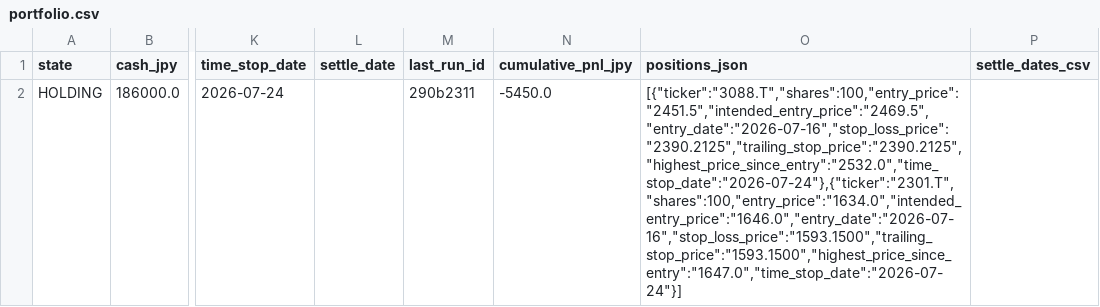
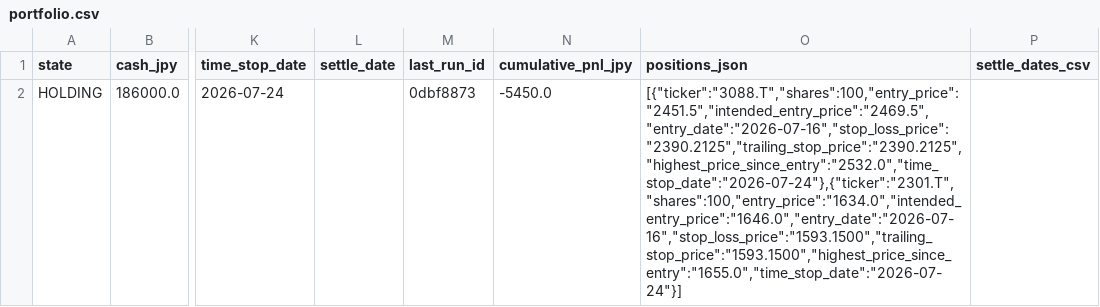
Before and after one commit to zamaxg5ktkyms9/S-Quant, a CSV file: backups/sheets/portfolio.csv, drawn as a sheet; only a part is shown, gaps mark what is left out; the diff names each change by its address in the sheet, - before the commit and + after, or states it on an @@ line.

```diff
--- a/backups/sheets/portfolio.csv
+++ b/backups/sheets/portfolio.csv
-M2 (last_run_id): 290b2311
+M2 (last_run_id): 0dbf8873
-O2 (positions_json): [{"ticker":"3088.T","shares":100,"entry_price":"2451.5","intended_entry_price":"2469.5","entry_date":"2026-07-16","stop_loss_price":"2390.2125","trailing_stop_price":"2390.2125","highest_price_since_entry":"2532.0","time_stop_date":"2026-07-24"},{"ticker":"2301.T","shares":100,"entry_price":"1634.0","intended_entry_price":"1646.0","entry_date":"2026-07-16","stop_loss_price":"1593.1500","trailing_stop_price":"1593.1500","highest_price_since_entry":"1647.0","time_stop_date":"2026-07-24"}]
+O2 (positions_json): [{"ticker":"3088.T","shares":100,"entry_price":"2451.5","intended_entry_price":"2469.5","entry_date":"2026-07-16","stop_loss_price":"2390.2125","trailing_stop_price":"2390.2125","highest_price_since_entry":"2532.0","time_stop_date":"2026-07-24"},{"ticker":"2301.T","shares":100,"entry_price":"1634.0","intended_entry_price":"1646.0","entry_date":"2026-07-16","stop_loss_price":"1593.1500","trailing_stop_price":"1593.1500","highest_price_since_entry":"1655.0","time_stop_date":"2026-07-24"}]
```
Also changed, not shown: backups/sheets/run_log.csv.
